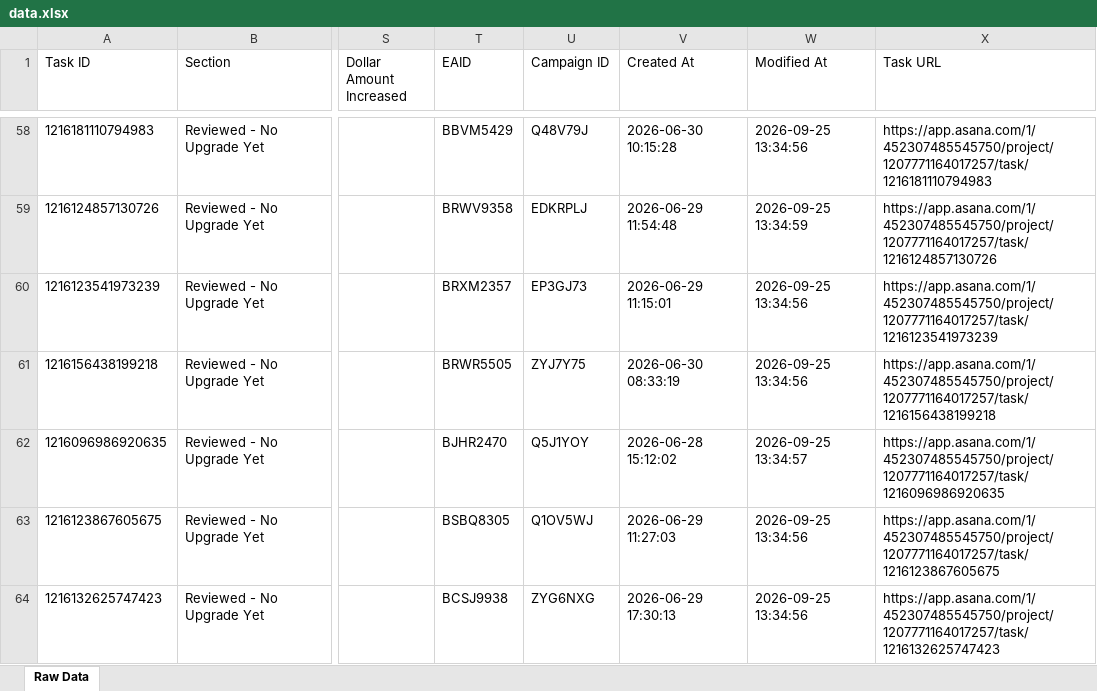
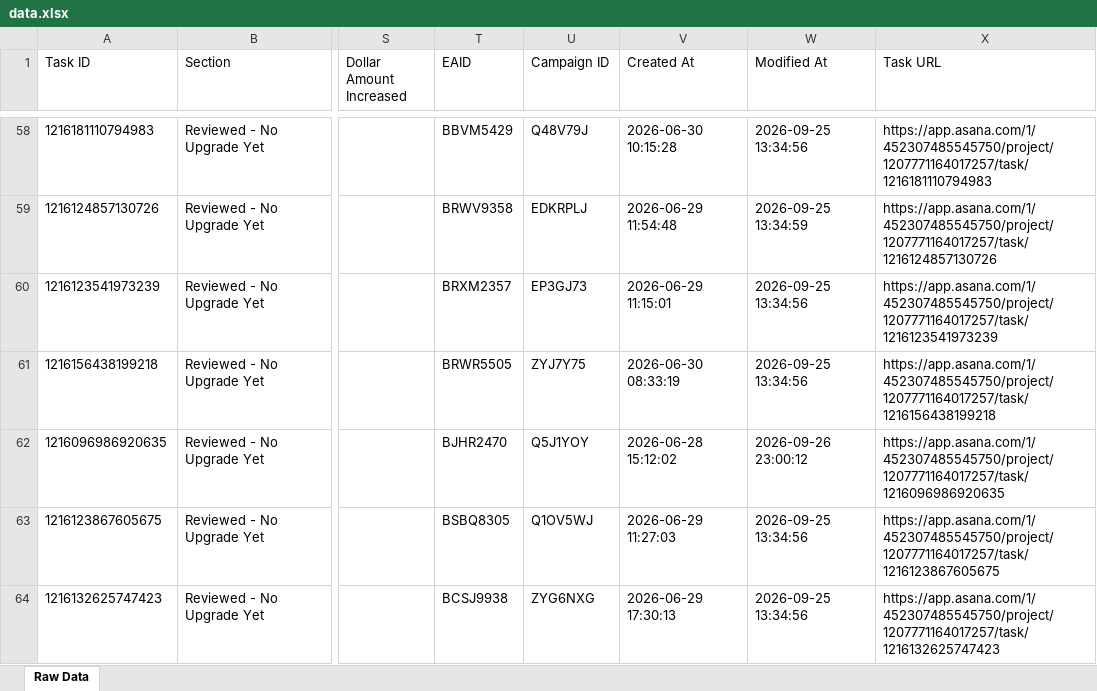
Before and after one commit to timramosthryv/budget-increase-recommendations, an Excel workbook: data.xlsx, sheet Raw Data, drawn as a sheet; only a part is shown, gaps mark what is left out; values as stored, in another font and other column widths than the file's, no borders; the diff names each change by its address in the sheet, - before the commit and + after, or states it on an @@ line.

```diff
--- a/data.xlsx (sheet Raw Data)
+++ b/data.xlsx (sheet Raw Data)
-W62 (Modified At): 2026-09-25 13:34:57
+W62 (Modified At): 2026-09-26 23:00:12
```
Also changed, not shown: 1 other file.
